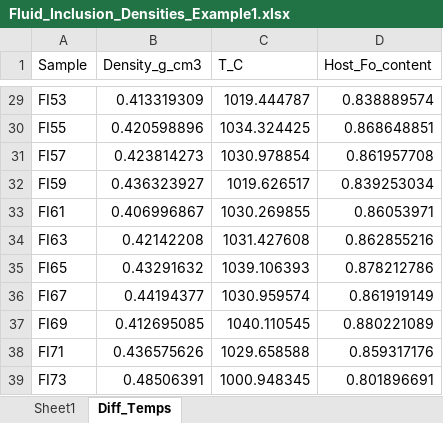
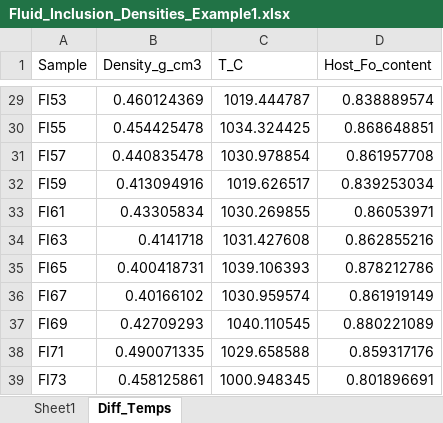
Before and after one commit to PennyWieser/DiadFit, an Excel workbook: docs/Examples/Example5_FI_density_to_depth/Fluid_Inclusion_Densities_Example1.xlsx, sheet Diff_Temps, drawn as a sheet; only a part is shown, gaps mark what is left out; values as stored, in another font and other column widths than the file's, no borders; the diff covers the shown part only; the diff names each change by its address in the sheet, - before the commit and + after, or states it on an @@ line.

```diff
--- a/docs/Examples/Example5_FI_density_to_depth/Fluid_Inclusion_Densities_Example1.xlsx (sheet Diff_Temps)
+++ b/docs/Examples/Example5_FI_density_to_depth/Fluid_Inclusion_Densities_Example1.xlsx (sheet Diff_Temps)
-B29 (Density_g_cm3): 0.413319309
+B29 (Density_g_cm3): 0.460124369
-B30 (Density_g_cm3): 0.420598896
+B30 (Density_g_cm3): 0.454425478
-B31 (Density_g_cm3): 0.423814273
+B31 (Density_g_cm3): 0.440835478
-B32 (Density_g_cm3): 0.436323927
+B32 (Density_g_cm3): 0.413094916
-B33 (Density_g_cm3): 0.406996867
+B33 (Density_g_cm3): 0.43305834
-B34 (Density_g_cm3): 0.42142208
+B34 (Density_g_cm3): 0.4141718
-B35 (Density_g_cm3): 0.43291632
+B35 (Density_g_cm3): 0.400418731
-B36 (Density_g_cm3): 0.44194377
+B36 (Density_g_cm3): 0.40166102
-B37 (Density_g_cm3): 0.412695085
+B37 (Density_g_cm3): 0.42709293
-B38 (Density_g_cm3): 0.436575626
+B38 (Density_g_cm3): 0.490071335
-B39 (Density_g_cm3): 0.48506391
+B39 (Density_g_cm3): 0.458125861
```
Also changed, not shown: 27 edited cells elsewhere in this sheet, 42 other files.
